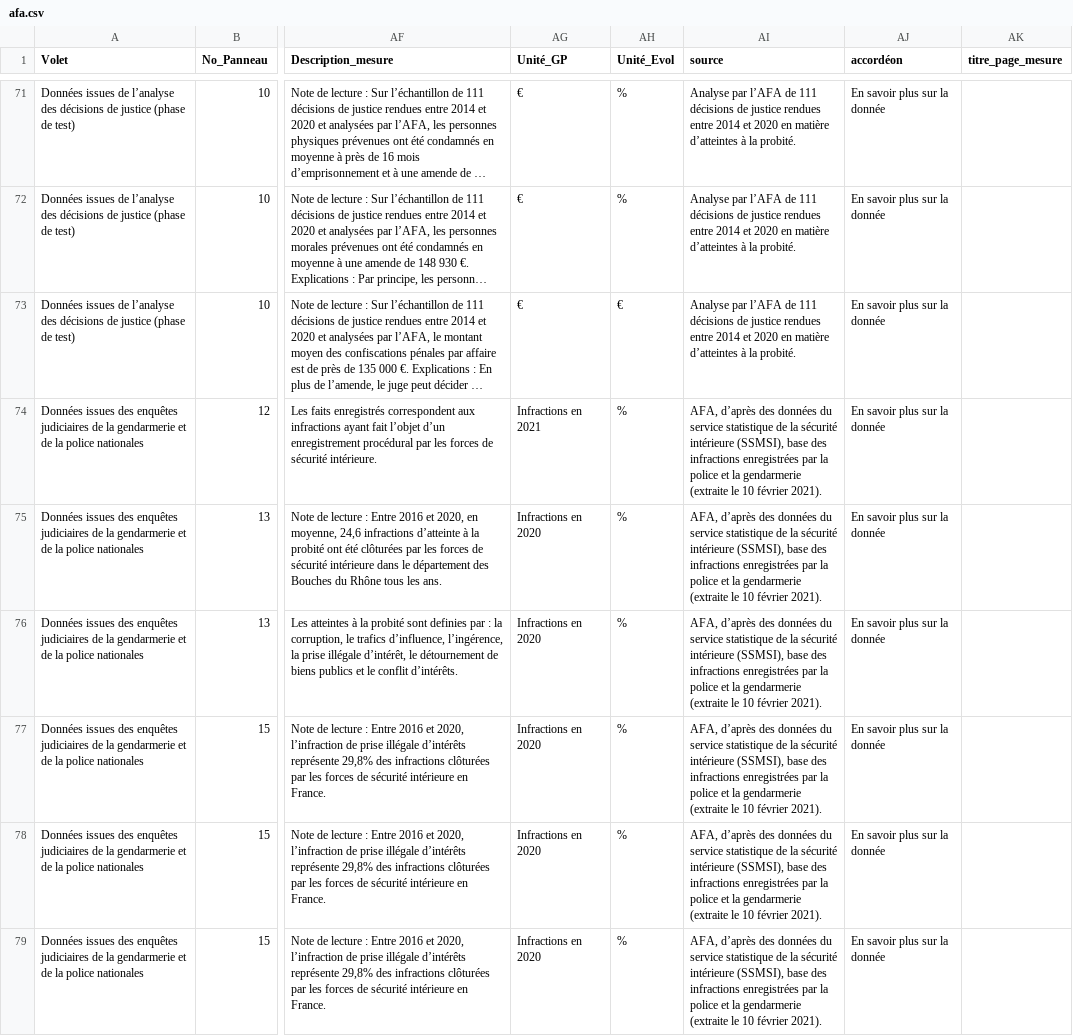
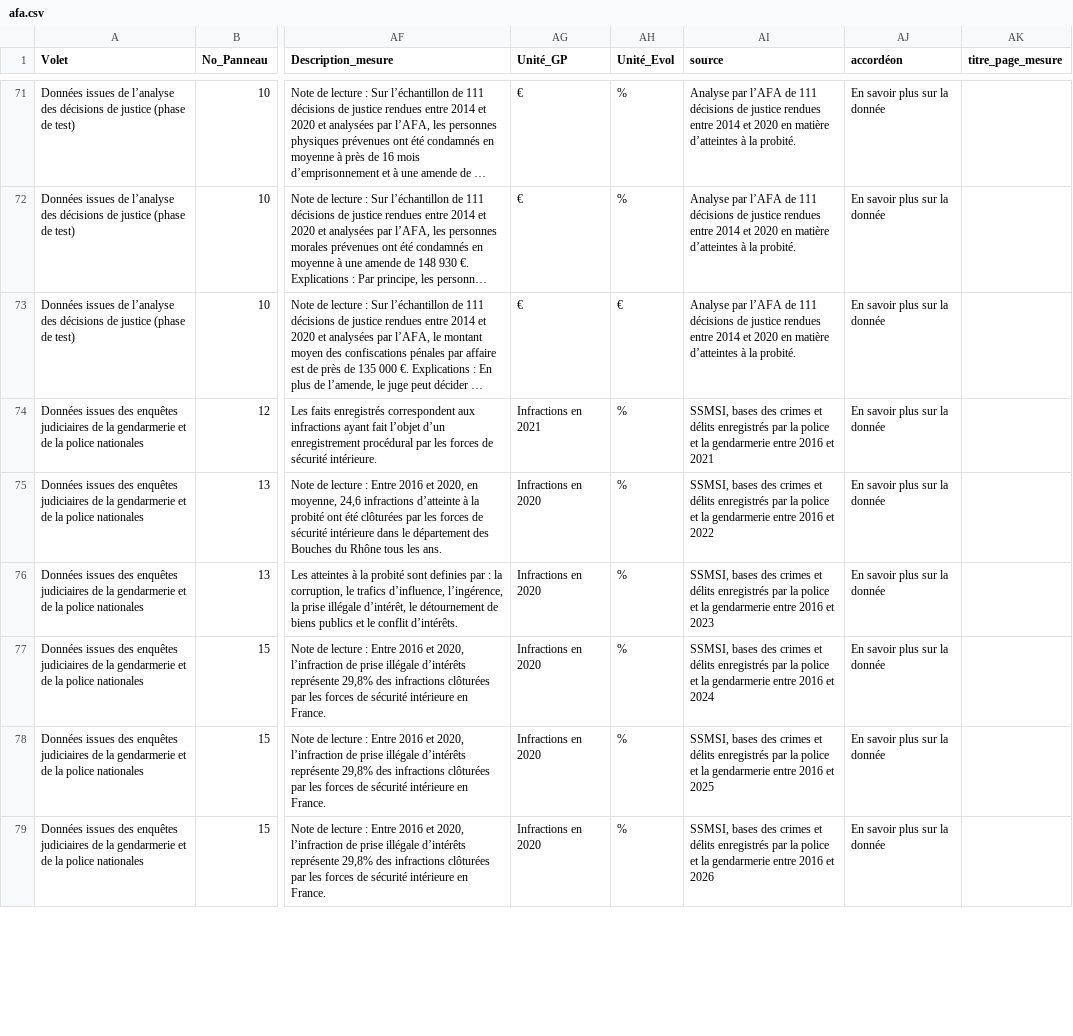
Before and after one commit to 139bercy/dashboard_widgets, a CSV file: dashboard-configuration/afa.csv, drawn as a sheet; only a part is shown, gaps mark what is left out; long unchanged cells end in …; the diff covers the shown part only; the diff names each change by its address in the sheet, - before the commit and + after, or states it on an @@ line.

Commit message:
update gendarmerie source

```diff
--- a/dashboard-configuration/afa.csv
+++ b/dashboard-configuration/afa.csv
-AI74 (source): AFA, d’après des données du service statistique de la sécurité intérieure (SSMSI), base des infractions enregistrées par la police et la gendarmerie (extraite le 10 février 2021).
+AI74 (source): SSMSI, bases des crimes et délits enregistrés par la police et la gendarmerie entre 2016 et 2021
-AI75 (source): AFA, d’après des données du service statistique de la sécurité intérieure (SSMSI), base des infractions enregistrées par la police et la gendarmerie (extraite le 10 février 2021).
+AI75 (source): SSMSI, bases des crimes et délits enregistrés par la police et la gendarmerie entre 2016 et 2022
-AI76 (source): AFA, d’après des données du service statistique de la sécurité intérieure (SSMSI), base des infractions enregistrées par la police et la gendarmerie (extraite le 10 février 2021).
+AI76 (source): SSMSI, bases des crimes et délits enregistrés par la police et la gendarmerie entre 2016 et 2023
-AI77 (source): AFA, d’après des données du service statistique de la sécurité intérieure (SSMSI), base des infractions enregistrées par la police et la gendarmerie (extraite le 10 février 2021).
+AI77 (source): SSMSI, bases des crimes et délits enregistrés par la police et la gendarmerie entre 2016 et 2024
-AI78 (source): AFA, d’après des données du service statistique de la sécurité intérieure (SSMSI), base des infractions enregistrées par la police et la gendarmerie (extraite le 10 février 2021).
+AI78 (source): SSMSI, bases des crimes et délits enregistrés par la police et la gendarmerie entre 2016 et 2025
-AI79 (source): AFA, d’après des données du service statistique de la sécurité intérieure (SSMSI), base des infractions enregistrées par la police et la gendarmerie (extraite le 10 février 2021).
+AI79 (source): SSMSI, bases des crimes et délits enregistrés par la police et la gendarmerie entre 2016 et 2026
```
Also changed, not shown: 15 edited cells elsewhere in this file.
